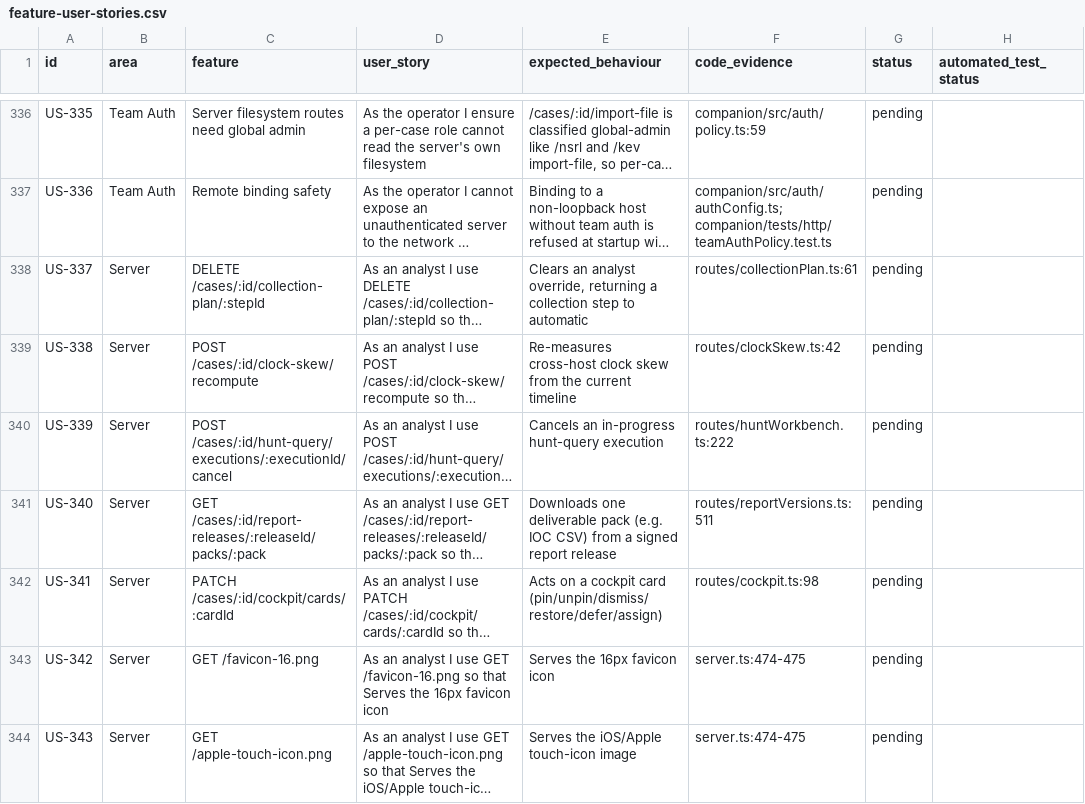
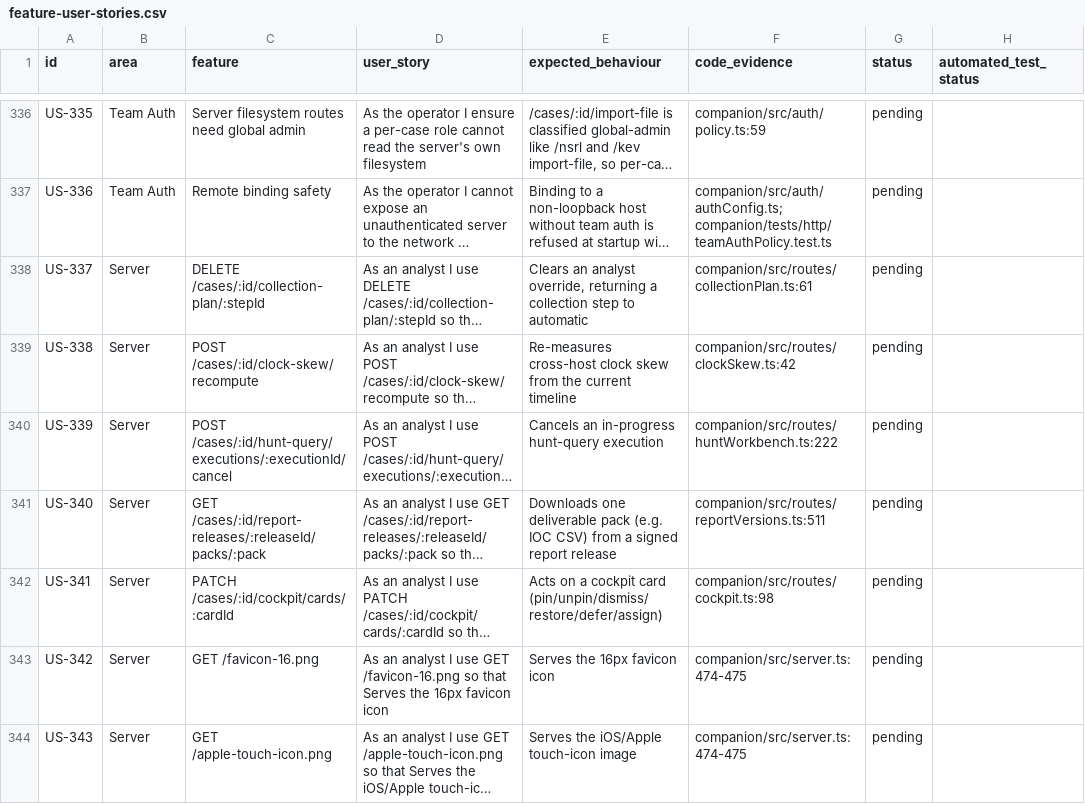
Before and after one commit to hasamba/DFIR-Companion, a CSV file: feature-user-stories.csv, drawn as a sheet; only a part is shown, gaps mark what is left out; long unchanged cells end in …; the diff covers the shown part only; the diff names each change by its address in the sheet, - before the commit and + after, or states it on an @@ line.

Commit message:
docs(stories): correct six auth behaviours the tracker got wrong
Review caught the new Team Auth rows asserting behaviour the code does
not have. Verified each against authRoutes.ts and corrected:

- GET /auth/me does NOT refuse unauthenticated callers. It always answers
  200, reporting authenticated:false plus bootstrapRequired and
  oidcEnabled, because the login page needs both to decide what to offer.
- GET /admin is NOT restricted to a global administrator. It requires
  only a session and redirects an unauthenticated visitor to
  /login?returnTo=/admin; the privileged actions are gated per endpoint.
- POST /auth/service-tokens is CASE admin, not global admin, and the
  listing shows only tokens for cases the caller can administer.
- GET /auth/directory needs only a session, not admin, and returns
  {id, kind, displayName} for enabled human identities.
- GET /auth/users excludes service identities rather than listing every
  account.
- GET /auth/sessions strips the CSRF token and flags the caller's own
  session; it does not report "origin and age", which I had invented.

A wrong expectation is worse than a missing one: Phase 2 would have
"failed" working code and Phase 3 would have changed it to match the
spreadsheet.

Also repaired the evidence anchors: multi-file entries are comma
separated, which the path normaliser split only on semicolons, so 13
rows carried an unresolvable path; US-064 pointed at a synthesisMerge.ts
that does not exist (the code is stateMerge.ts:306). Every anchor now
resolves to a real file.

```diff
--- a/feature-user-stories.csv
+++ b/feature-user-stories.csv
-F338 (code_evidence): routes/collectionPlan.ts:61
+F338 (code_evidence): companion/src/routes/collectionPlan.ts:61
-F339 (code_evidence): routes/clockSkew.ts:42
+F339 (code_evidence): companion/src/routes/clockSkew.ts:42
-F340 (code_evidence): routes/huntWorkbench.ts:222
+F340 (code_evidence): companion/src/routes/huntWorkbench.ts:222
-F341 (code_evidence): routes/reportVersions.ts:511
+F341 (code_evidence): companion/src/routes/reportVersions.ts:511
-F342 (code_evidence): routes/cockpit.ts:98
+F342 (code_evidence): companion/src/routes/cockpit.ts:98
-F343:F344 (code_evidence): server.ts:474-475
+F343:F344 (code_evidence): companion/src/server.ts:474-475
```
Also changed, not shown: 64 edited cells elsewhere in this file.
